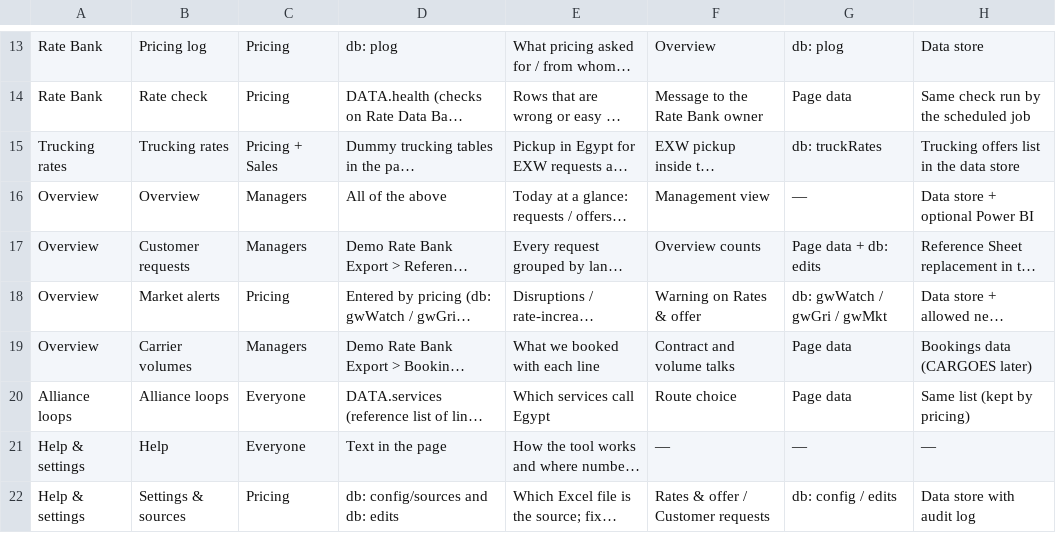
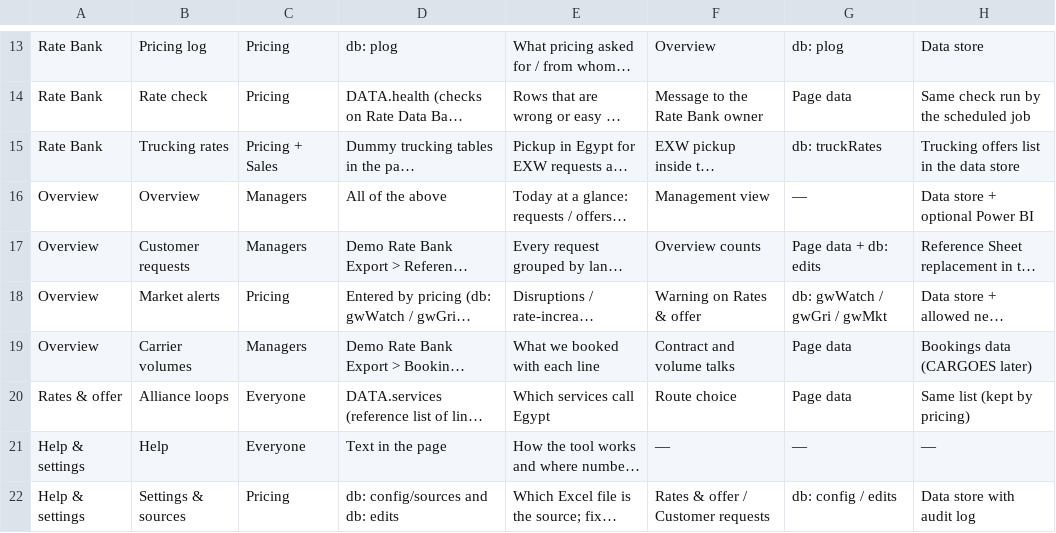
Before and after one commit to salmasobh1907-png/DPW, a CSV file: TAB_MAP.csv, drawn as a sheet; only a part is shown, gaps mark what is left out; long unchanged cells end in …; the diff names each change by its address in the sheet, - before the commit and + after, or states it on an @@ line.

```diff
--- a/TAB_MAP.csv
+++ b/TAB_MAP.csv
-A15: Trucking rates
+A15: Rate Bank
-A20: Alliance loops
+A20: Rates & offer
```
Also changed, not shown: 3 other files.
